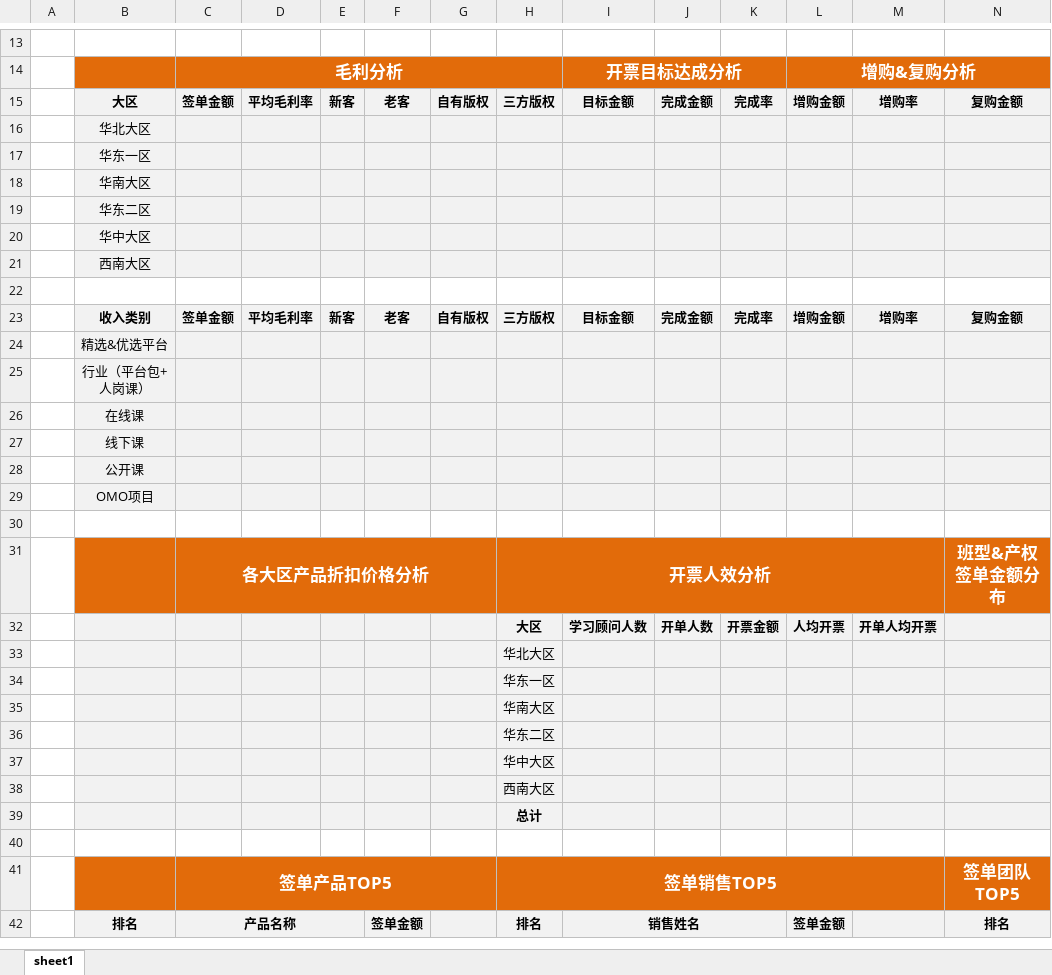
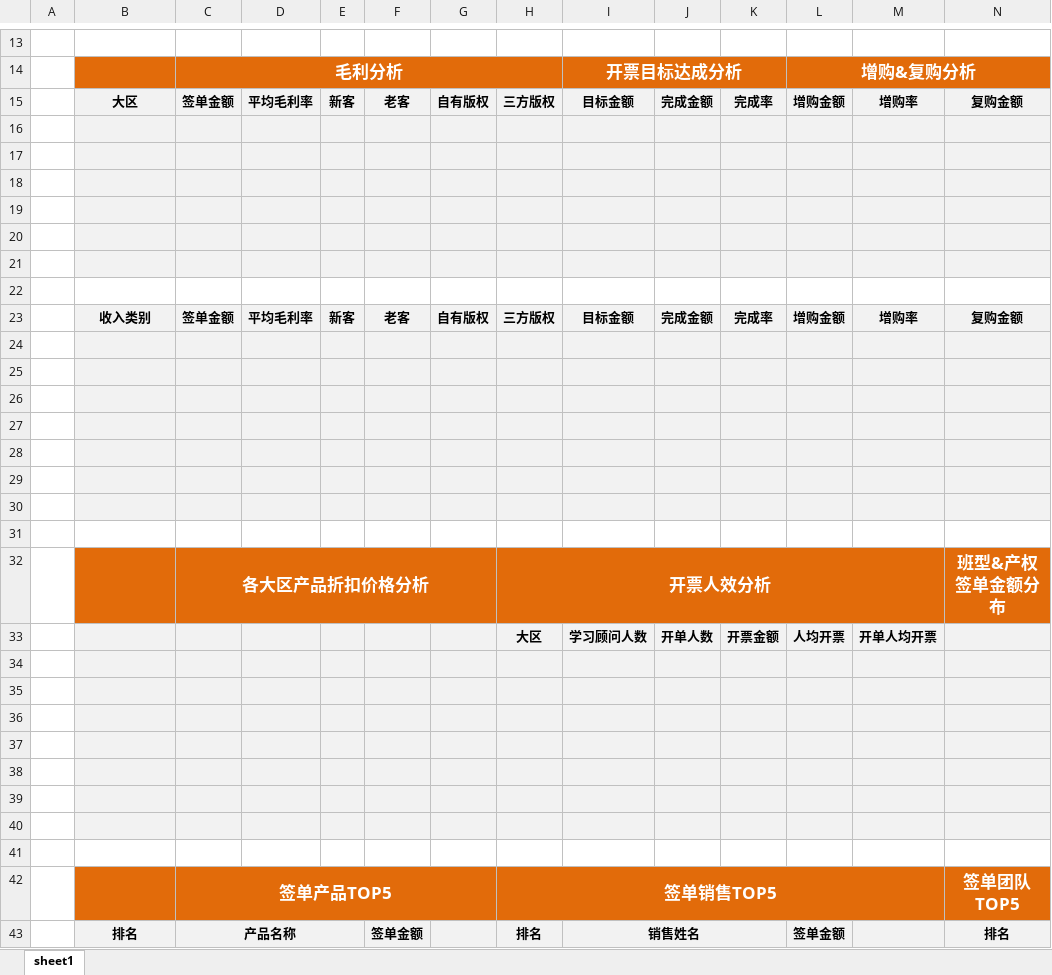
Before and after one commit to guodawn/test, an Excel workbook: 内容销售看板20210521.xlsx, sheet sheet1, drawn as a sheet; only a part is shown, gaps mark what is left out; values as stored, in another font and other column widths than the file's, no borders; charts and pictures not drawn; addresses are those after the commit; rows hold the shown columns only; the diff names each change by its address in the sheet, - before the commit and + after, or states it on an @@ line.

Commit message:
Add files via upload

```diff
--- a/内容销售看板20210521.xlsx (sheet sheet1)
+++ b/内容销售看板20210521.xlsx (sheet sheet1)
-B16: 华北大区
+B16: (empty)
-B17: 华东一区
+B17: (empty)
-B18: 华南大区
+B18: (empty)
-B19: 华东二区
+B19: (empty)
-B20: 华中大区
+B20: (empty)
-B21: 西南大区
+B21: (empty)
-B24: 精选&优选平台
+B24: (empty)
-B25: 行业（平台包+人岗课）
+B25: (empty)
-B26: 在线课
+B26: (empty)
-B27: 线下课
+B27: (empty)
-B28: 公开课
+B28: (empty)
-B29: OMO项目
+B29: (empty)
+row 30: (empty)
-H34: 华北大区
+H34: (empty)
-H35: 华东一区
+H35: (empty)
-H36: 华南大区
+H36: (empty)
-H37: 华东二区
+H37: (empty)
-H38: 华中大区
+H38: (empty)
-H39: 西南大区
+H39: (empty)
-H40: 总计
+H40: (empty)
```
Also changed, not shown: charts or pictures.
